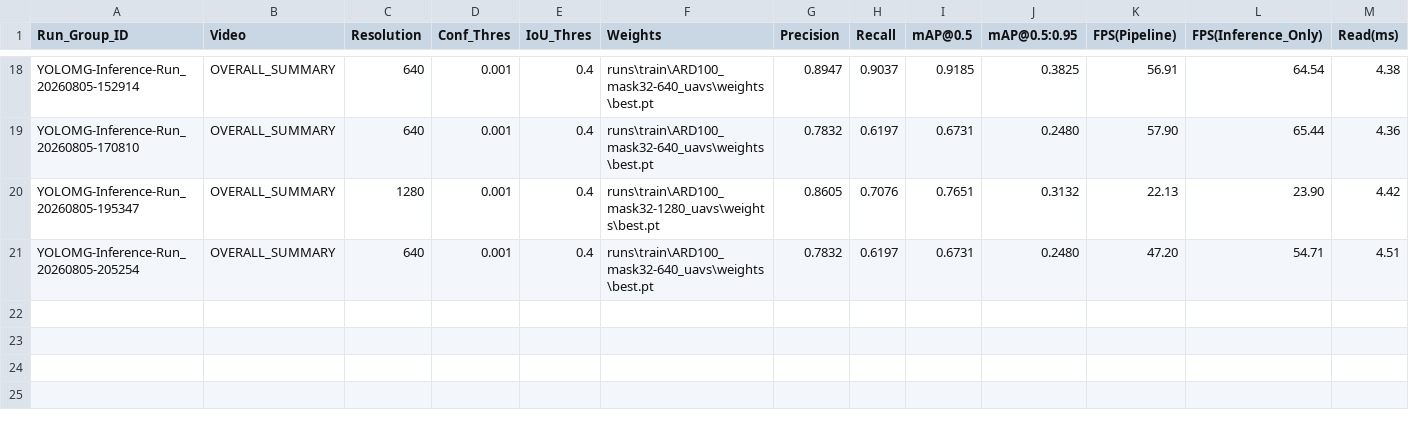
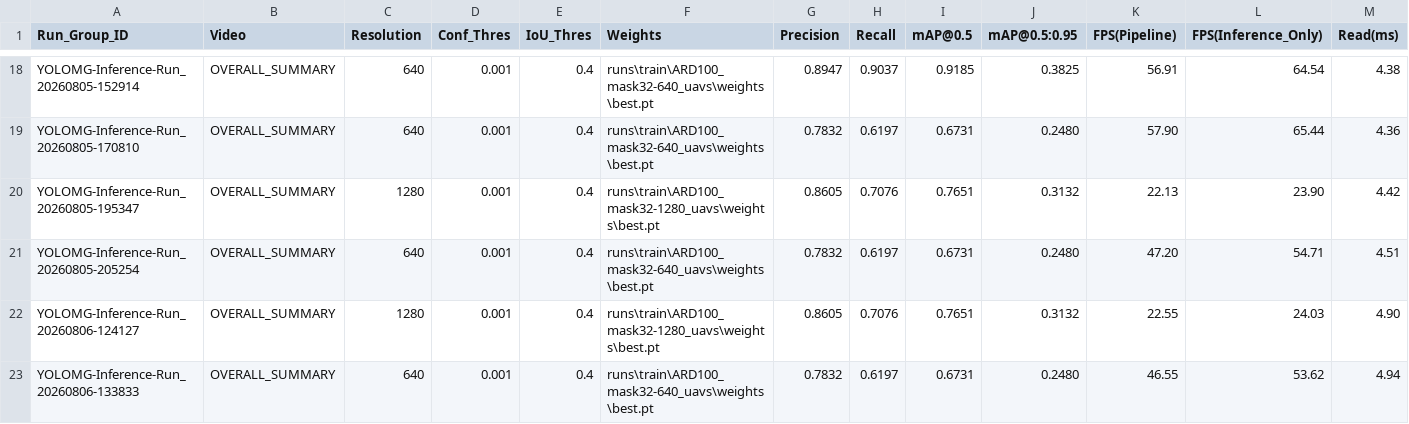
Before and after one commit to samt-w/edgeYOLOMG, a CSV file: edge/YOLOMG-Inference-Runs_optimisation-results.csv, drawn as a sheet; only a part is shown, gaps mark what is left out; rows hold the shown columns only; the diff names each change by its address in the sheet, - before the commit and + after, or states it on an @@ line.

Commit message:
adding more inference optimisation data

```diff
--- a/edge/YOLOMG-Inference-Runs_optimisation-results.csv
+++ b/edge/YOLOMG-Inference-Runs_optimisation-results.csv
+row 22: YOLOMG-Inference-Run_20260806-124127 | OVERALL_SUMMARY | 1280 | 0.001 | 0.4 | runs\train\ARD100_mask32-1280_uavs\weights\best.pt | 0.8605 | 0.7076 | 0.7651 | 0.3132 | 22.55 | 24.03 | 4.90
+row 23: YOLOMG-Inference-Run_20260806-133833 | OVERALL_SUMMARY | 640 | 0.001 | 0.4 | runs\train\ARD100_mask32-640_uavs\weights\best.pt | 0.7832 | 0.6197 | 0.6731 | 0.2480 | 46.55 | 53.62 | 4.94
```
